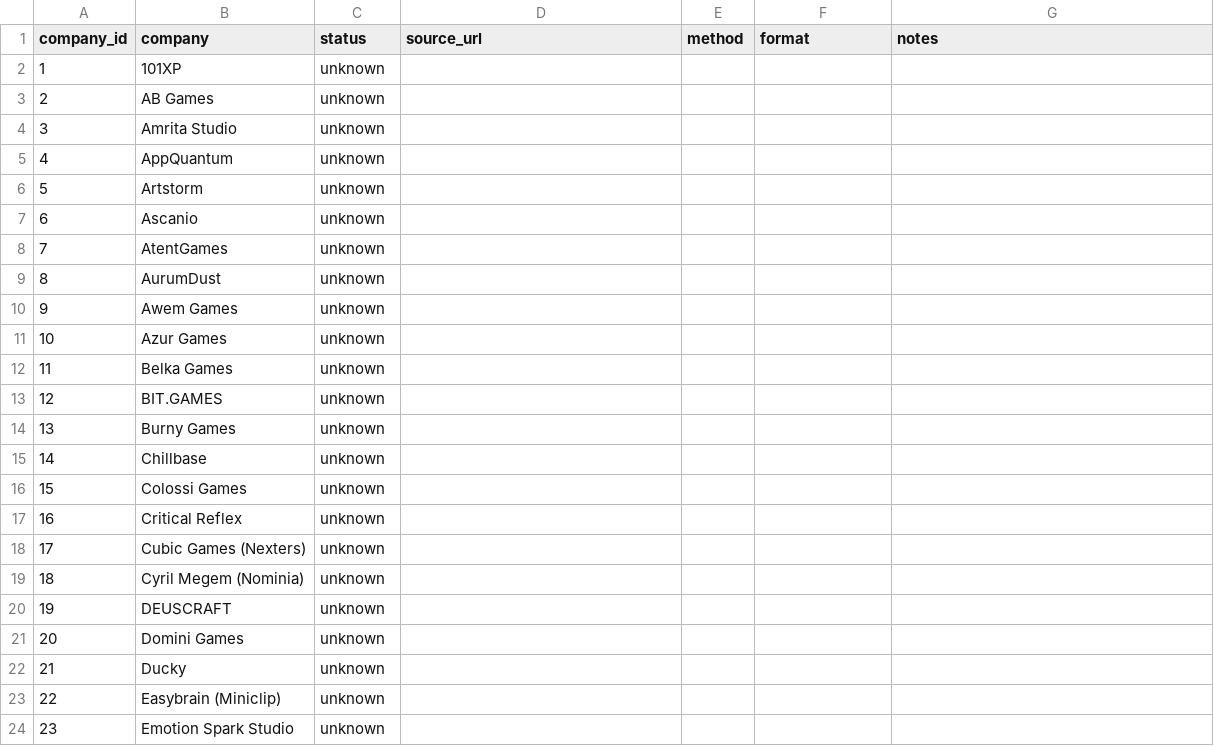
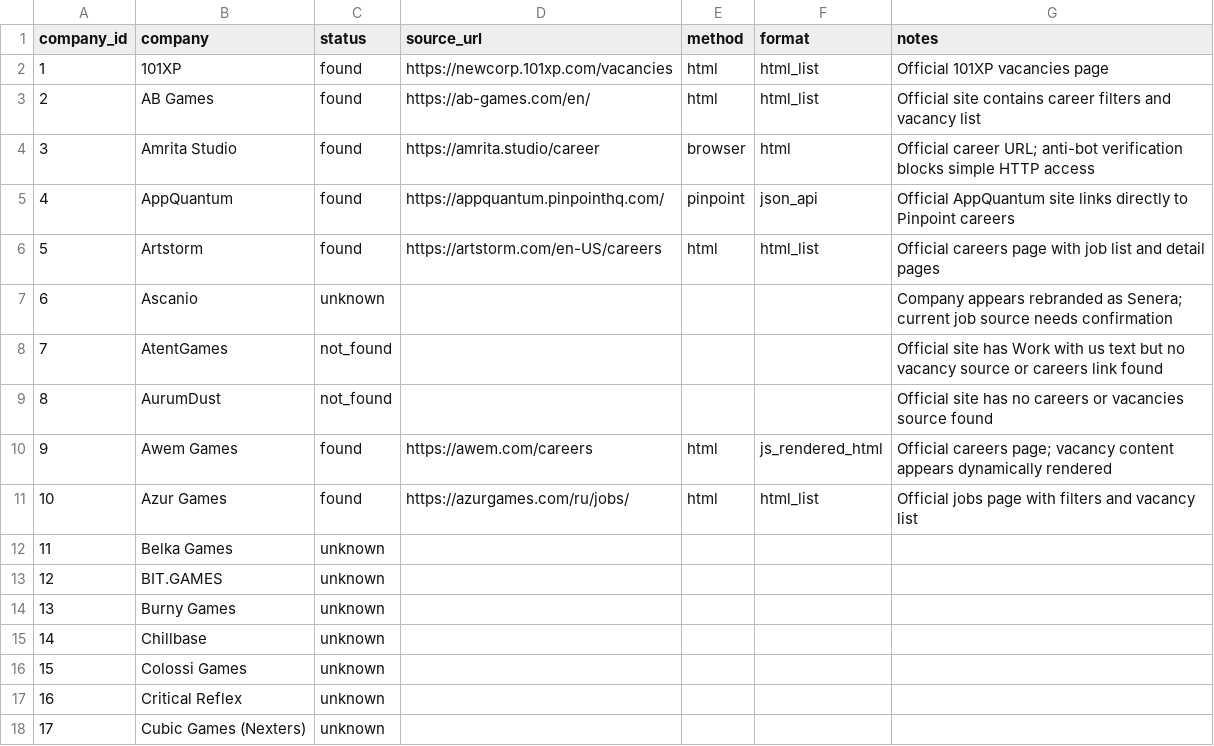
Before and after one commit to Legion-91/cyprus-gamedev-jobs, a CSV file: data/job_sources.csv, drawn as a sheet; only a part is shown; the shorter side is filled out with more unchanged rows.

Commit message:
Fill first verified job sources

```diff
--- a/data/job_sources.csv
+++ b/data/job_sources.csv
@@ -1,12 +1,12 @@
 company_id,company,status,source_url,method,format,notes
-1,101XP,unknown,,,,
-2,AB Games,unknown,,,,
-3,Amrita Studio,unknown,,,,
-4,AppQuantum,unknown,,,,
-5,Artstorm,unknown,,,,
-6,Ascanio,unknown,,,,
-7,AtentGames,unknown,,,,
-8,AurumDust,unknown,,,,
-9,Awem Games,unknown,,,,
-10,Azur Games,unknown,,,,
+1,101XP,found,https://newcorp.101xp.com/vacancies,html,html_list,Official 101XP vacancies page
+2,AB Games,found,https://ab-games.com/en/,html,html_list,Official site contains career filters and vacancy list
+3,Amrita Studio,found,https://amrita.studio/career,browser,html,Official career URL; anti-bot verification blocks simple HTTP access
+4,AppQuantum,found,https://appquantum.pinpointhq.com/,pinpoint,json_api,Official AppQuantum site links directly to Pinpoint careers
+5,Artstorm,found,https://artstorm.com/en-US/careers,html,html_list,Official careers page with job list and detail pages
+6,Ascanio,unknown,,,,Company appears rebranded as Senera; current job source needs confirmation
+7,AtentGames,not_found,,,,Official site has Work with us text but no vacancy source or careers link found
+8,AurumDust,not_found,,,,Official site has no careers or vacancies source found
+9,Awem Games,found,https://awem.com/careers,html,js_rendered_html,Official careers page; vacancy content appears dynamically rendered
+10,Azur Games,found,https://azurgames.com/ru/jobs/,html,html_list,Official jobs page with filters and vacancy list
 11,Belka Games,unknown,,,,
```
